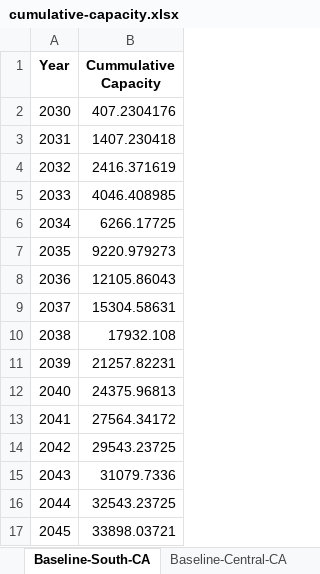
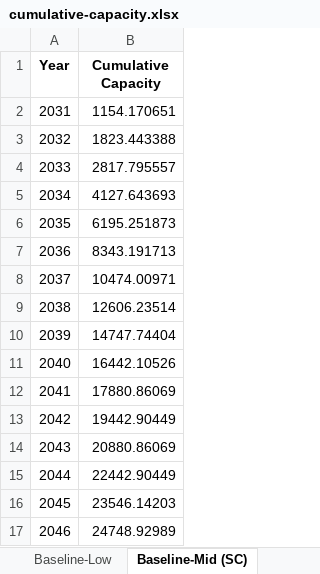
Before and after one commit to NREL/CORAL, an Excel workbook: analysis/results/cumulative-capacity.xlsx, sheet Baseline-Mid (SC), drawn as a sheet; values as stored, in another font and other column widths than the file's, no borders; removed rows and columns are numbered as before the commit, all else as after; the diff names each change by its address in the sheet, - before the commit and + after, or states it on an @@ line.

```diff
--- a/analysis/results/cumulative-capacity.xlsx (sheet Baseline-Mid (SC))
+++ b/analysis/results/cumulative-capacity.xlsx (sheet Baseline-Mid (SC))
-sheet tab: Baseline-South-CA
+sheet tab: Baseline-Mid (SC)
-B1: Cummulative Capacity
+B1: Cumulative Capacity
-row 2: 2030 | 407.2304176
-B2 (Cumulative Capacity): 1407.230418
+B2 (Cumulative Capacity): 1154.170651
-B3 (Cumulative Capacity): 2416.371619
+B3 (Cumulative Capacity): 1823.443388
-B4 (Cumulative Capacity): 4046.408985
+B4 (Cumulative Capacity): 2817.795557
-B5 (Cumulative Capacity): 6266.17725
+B5 (Cumulative Capacity): 4127.643693
-B6 (Cumulative Capacity): 9220.979273
+B6 (Cumulative Capacity): 6195.251873
-B7 (Cumulative Capacity): 12105.86043
+B7 (Cumulative Capacity): 8343.191713
-B8 (Cumulative Capacity): 15304.58631
+B8 (Cumulative Capacity): 10474.00971
-B9 (Cumulative Capacity): 17932.108
+B9 (Cumulative Capacity): 12606.23514
-B10 (Cumulative Capacity): 21257.82231
+B10 (Cumulative Capacity): 14747.74404
-B11 (Cumulative Capacity): 24375.96813
+B11 (Cumulative Capacity): 16442.10526
-B12 (Cumulative Capacity): 27564.34172
+B12 (Cumulative Capacity): 17880.86069
-B13 (Cumulative Capacity): 29543.23725
+B13 (Cumulative Capacity): 19442.90449
-B14 (Cumulative Capacity): 31079.7336
+B14 (Cumulative Capacity): 20880.86069
-B15 (Cumulative Capacity): 32543.23725
+B15 (Cumulative Capacity): 22442.90449
-B16 (Cumulative Capacity): 33898.03721
+B16 (Cumulative Capacity): 23546.14203
+row 17: 2046 | 24748.92989
```
Also changed, not shown: sheet Baseline-Low, sheet Baseline-Mid (CC), sheet Moderate-Low, other sheet tabs, analysis/library/investments/scenario-investments.xlsx, analysis/library/pipeline/wc-pipeline.xlsx, 36 other files.
